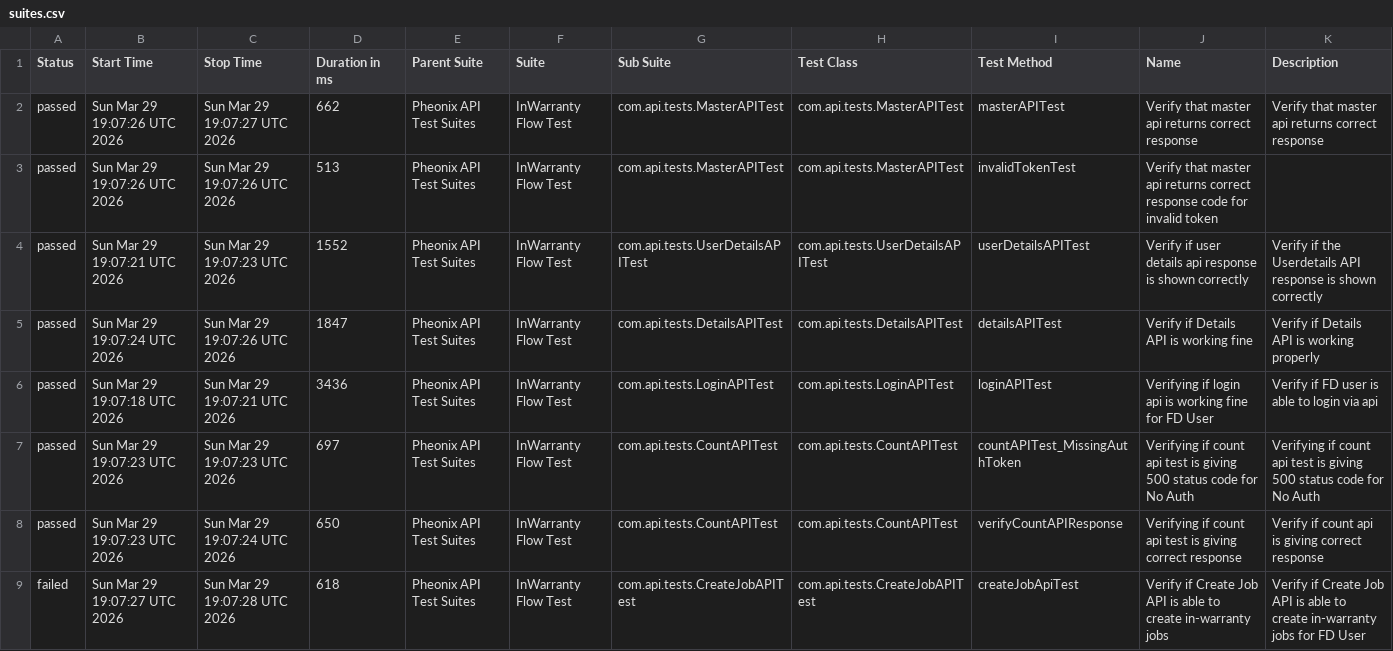
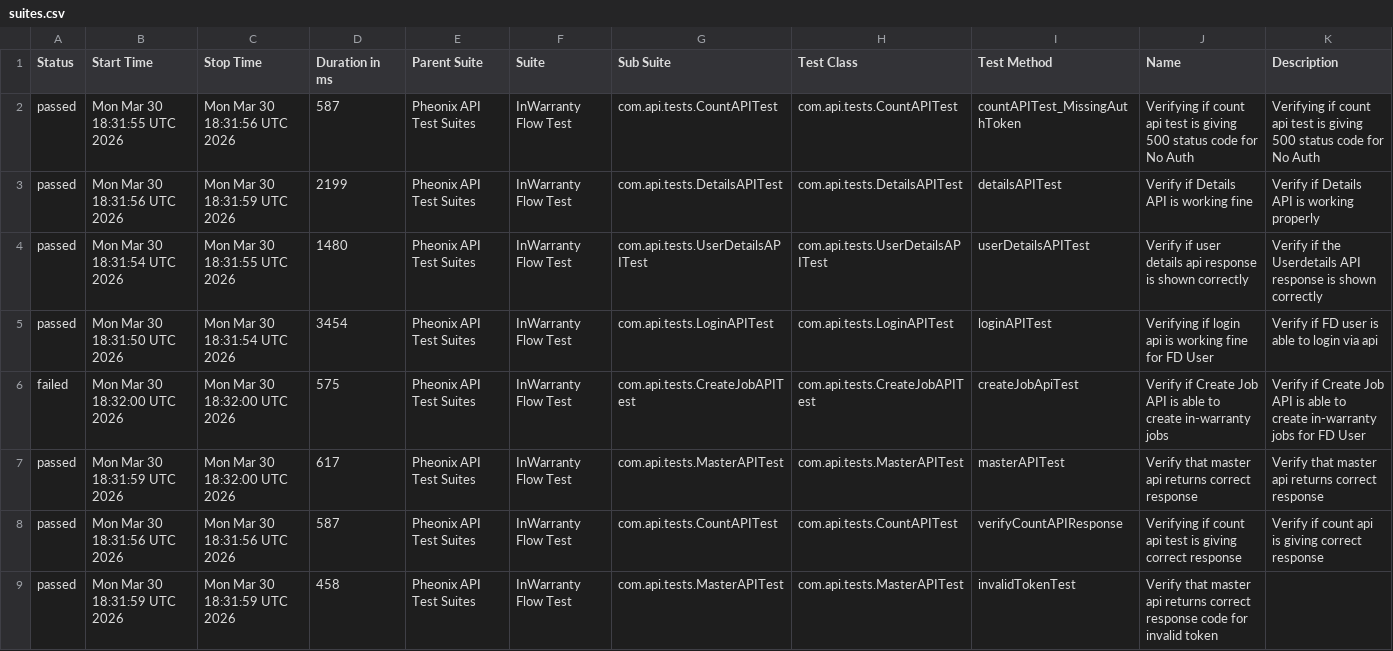
Before and after one commit to kstvds24/Phoenix-TestAutomationFrameWork, a CSV file: data/suites.csv, drawn as a sheet.

```diff
--- a/data/suites.csv
+++ b/data/suites.csv
@@ -1,9 +1,9 @@
 "Status","Start Time","Stop Time","Duration in ms","Parent Suite","Suite","Sub Suite","Test Class","Test Method","Name","Description"
-"passed","Sun Mar 29 19:07:26 UTC 2026","Sun Mar 29 19:07:27 UTC 2026","662","Pheonix API Test Suites","InWarranty Flow Test","com.api.tests.MasterAPITest","com.api.tests.MasterAPITest","masterAPITest","Verify that master api returns correct response","Verify that master api returns correct response"
-"passed","Sun Mar 29 19:07:26 UTC 2026","Sun Mar 29 19:07:26 UTC 2026","513","Pheonix API Test Suites","InWarranty Flow Test","com.api.tests.MasterAPITest","com.api.tests.MasterAPITest","invalidTokenTest","Verify that master api returns correct response code for invalid token",""
-"passed","Sun Mar 29 19:07:21 UTC 2026","Sun Mar 29 19:07:23 UTC 2026","1552","Pheonix API Test Suites","InWarranty Flow Test","com.api.tests.UserDetailsAPITest","com.api.tests.UserDetailsAPITest","userDetailsAPITest","Verify if user details api response is shown correctly","Verify if the Userdetails API response is shown correctly"
-"passed","Sun Mar 29 19:07:24 UTC 2026","Sun Mar 29 19:07:26 UTC 2026","1847","Pheonix API Test Suites","InWarranty Flow Test","com.api.tests.DetailsAPITest","com.api.tests.DetailsAPITest","detailsAPITest","Verify if Details API is working fine","Verify if Details API is working properly"
-"passed","Sun Mar 29 19:07:18 UTC 2026","Sun Mar 29 19:07:21 UTC 2026","3436","Pheonix API Test Suites","InWarranty Flow Test","com.api.tests.LoginAPITest","com.api.tests.LoginAPITest","loginAPITest","Verifying if login api is working fine for FD User","Verify if FD user is able to login via api"
-"passed","Sun Mar 29 19:07:23 UTC 2026","Sun Mar 29 19:07:23 UTC 2026","697","Pheonix API Test Suites","InWarranty Flow Test","com.api.tests.CountAPITest","com.api.tests.CountAPITest","countAPITest_MissingAuthToken","Verifying if count api test is giving 500 status code for No Auth","Verifying if count api test is giving 500 status code for No Auth"
-"passed","Sun Mar 29 19:07:23 UTC 2026","Sun Mar 29 19:07:24 UTC 2026","650","Pheonix API Test Suites","InWarranty Flow Test","com.api.tests.CountAPITest","com.api.tests.CountAPITest","verifyCountAPIResponse","Verifying if count api test is giving correct response","Verify if count api is giving correct response"
-"failed","Sun Mar 29 19:07:27 UTC 2026","Sun Mar 29 19:07:28 UTC 2026","618","Pheonix API Test Suites","InWarranty Flow Test","com.api.tests.CreateJobAPITest","com.api.tests.CreateJobAPITest","createJobApiTest","Verify if Create Job API is able to create in-warranty jobs","Verify if Create Job API is able to create in-warranty jobs for FD User"
+"passed","Mon Mar 30 18:31:55 UTC 2026","Mon Mar 30 18:31:56 UTC 2026","587","Pheonix API Test Suites","InWarranty Flow Test","com.api.tests.CountAPITest","com.api.tests.CountAPITest","countAPITest_MissingAuthToken","Verifying if count api test is giving 500 status code for No Auth","Verifying if count api test is giving 500 status code for No Auth"
+"passed","Mon Mar 30 18:31:56 UTC 2026","Mon Mar 30 18:31:59 UTC 2026","2199","Pheonix API Test Suites","InWarranty Flow Test","com.api.tests.DetailsAPITest","com.api.tests.DetailsAPITest","detailsAPITest","Verify if Details API is working fine","Verify if Details API is working properly"
+"passed","Mon Mar 30 18:31:54 UTC 2026","Mon Mar 30 18:31:55 UTC 2026","1480","Pheonix API Test Suites","InWarranty Flow Test","com.api.tests.UserDetailsAPITest","com.api.tests.UserDetailsAPITest","userDetailsAPITest","Verify if user details api response is shown correctly","Verify if the Userdetails API response is shown correctly"
+"passed","Mon Mar 30 18:31:50 UTC 2026","Mon Mar 30 18:31:54 UTC 2026","3454","Pheonix API Test Suites","InWarranty Flow Test","com.api.tests.LoginAPITest","com.api.tests.LoginAPITest","loginAPITest","Verifying if login api is working fine for FD User","Verify if FD user is able to login via api"
+"failed","Mon Mar 30 18:32:00 UTC 2026","Mon Mar 30 18:32:00 UTC 2026","575","Pheonix API Test Suites","InWarranty Flow Test","com.api.tests.CreateJobAPITest","com.api.tests.CreateJobAPITest","createJobApiTest","Verify if Create Job API is able to create in-warranty jobs","Verify if Create Job API is able to create in-warranty jobs for FD User"
+"passed","Mon Mar 30 18:31:59 UTC 2026","Mon Mar 30 18:32:00 UTC 2026","617","Pheonix API Test Suites","InWarranty Flow Test","com.api.tests.MasterAPITest","com.api.tests.MasterAPITest","masterAPITest","Verify that master api returns correct response","Verify that master api returns correct response"
+"passed","Mon Mar 30 18:31:56 UTC 2026","Mon Mar 30 18:31:56 UTC 2026","587","Pheonix API Test Suites","InWarranty Flow Test","com.api.tests.CountAPITest","com.api.tests.CountAPITest","verifyCountAPIResponse","Verifying if count api test is giving correct response","Verify if count api is giving correct response"
+"passed","Mon Mar 30 18:31:59 UTC 2026","Mon Mar 30 18:31:59 UTC 2026","458","Pheonix API Test Suites","InWarranty Flow Test","com.api.tests.MasterAPITest","com.api.tests.MasterAPITest","invalidTokenTest","Verify that master api returns correct response code for invalid token",""
```
Also changed, not shown: data/behaviors.csv, 50 other files.
